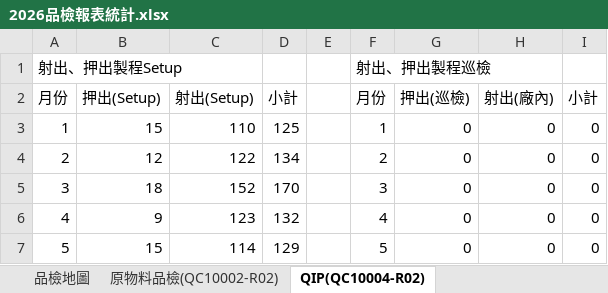
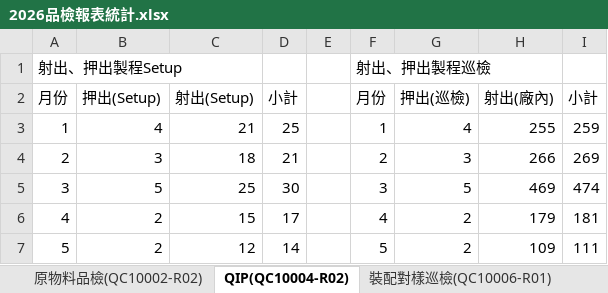
Before and after one commit to Chun-Chieh-Chang/FileName_WorkSheet_Extract, an Excel workbook: public/DataExtract/2026品檢報表統計.xlsx, sheet QIP(QC10004-R02), drawn as a sheet; only a part is shown; values as stored, in another font and other column widths than the file's, no borders; the diff covers the shown part only; the diff names each change by its address in the sheet, - before the commit and + after, or states it on an @@ line.

```diff
--- a/public/DataExtract/2026品檢報表統計.xlsx (sheet QIP(QC10004-R02))
+++ b/public/DataExtract/2026品檢報表統計.xlsx (sheet QIP(QC10004-R02))
-sheet tab: 品檢地圖
-B3: 15
+B3: 4
-C3: 110
+C3: 21
-D3: 125
+D3: 25
-G3: 0
+G3: 4
-H3: 0
+H3: 255
-I3: 0
+I3: 259
-B4: 12
+B4: 3
-C4: 122
+C4: 18
-D4: 134
+D4: 21
-G4: 0
+G4: 3
-H4: 0
+H4: 266
-I4: 0
+I4: 269
-B5: 18
+B5: 5
-C5: 152
+C5: 25
-D5: 170
+D5: 30
-G5: 0
+G5: 5
-H5: 0
+H5: 469
-I5: 0
+I5: 474
-B6: 9
+B6: 2
-C6: 123
+C6: 15
-D6: 132
+D6: 17
-G6:G7: 0
+G6:G7: 2
-H6: 0
+H6: 179
-I6: 0
+I6: 181
-B7: 15
+B7: 2
-C7: 114
+C7: 12
-D7: 129
+D7: 14
-H7: 0
+H7: 109
-I7: 0
+I7: 111
```
Also changed, not shown: 24 edited cells elsewhere in this sheet, sheet 半成品品檢(QC10006-R02), sheet 零組件入庫品檢(QC10007-R03), sheet 原物料品檢(QC10002-R02), sheet 出貨檢驗(QC10008-R02), sheet 完成品品檢(QC10007-R01 R02), other sheet tabs, public/DataExtract/2025品檢報表統計.xlsx, 8 other files.
